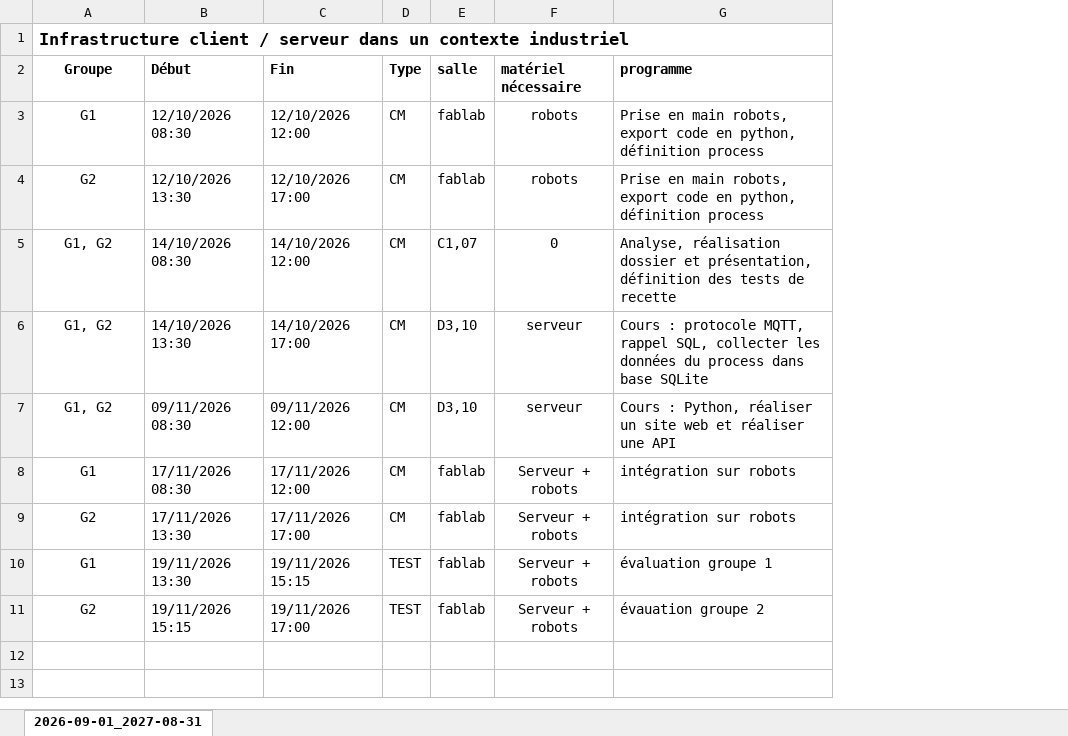
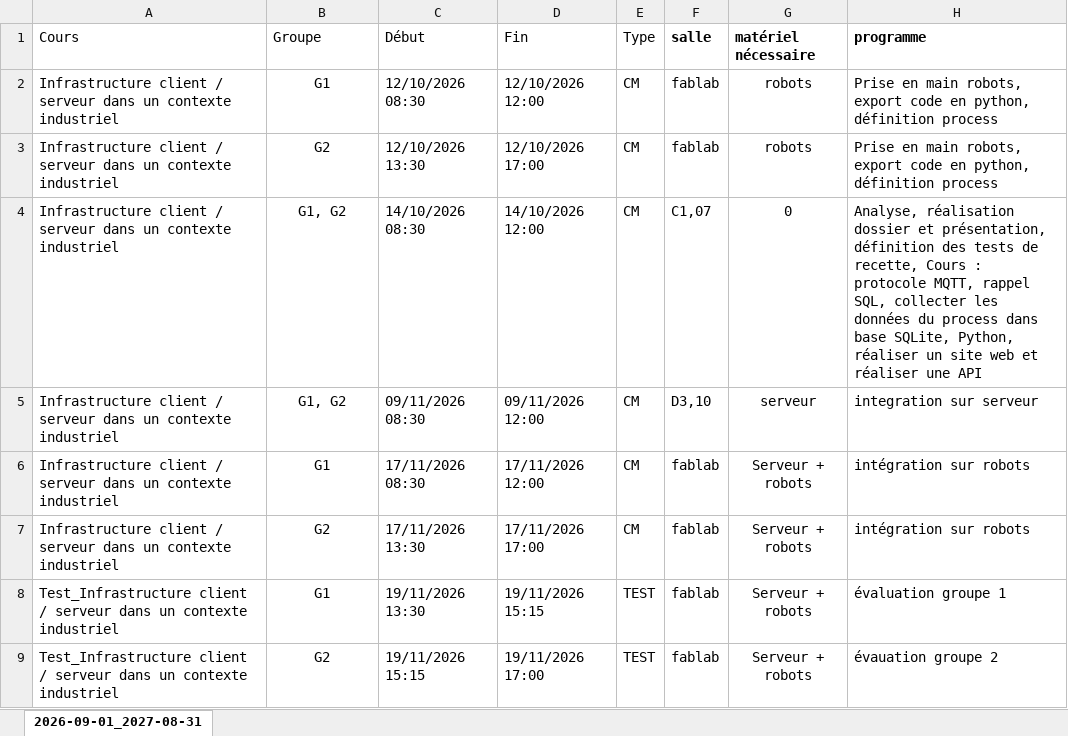
Before and after one commit to fabrice1618/niryo2, an Excel workbook: progression_pedagogique/seances_BACHINGE24.xlsx, sheet 2026-09-01_2027-08-31, drawn as a sheet; values as stored, in another font and other column widths than the file's, no borders; removed rows and columns are numbered as before the commit, all else as after; the diff names each change by its address in the sheet, - before the commit and + after, or states it on an @@ line.

```diff
--- a/progression_pedagogique/seances_BACHINGE24.xlsx (sheet 2026-09-01_2027-08-31)
+++ b/progression_pedagogique/seances_BACHINGE24.xlsx (sheet 2026-09-01_2027-08-31)
+column A (Cours), rows 2-9: Infrastructure client / serveur dans un contexte industriel | Infrastructure client / serveur dans un contexte industriel | Infrastructure client / serveur dans un contexte industriel | Infrastructure client / serveur dans un contexte industriel | Infrastructure client / serveur dans un contexte industriel | Infrastructure client / serveur dans un contexte industriel | Test_Infrastructure client / serveur dans un contexte industriel | Test_Infrastructure client / serveur dans un contexte industriel
-row 1: Infrastructure client / serveur dans un contexte industriel
-B1:E1 bold: on
+B1:E1 bold: off
-B1 alignment: center
+B1 alignment: left
-H4 (programme): …tests de recette
+H4 (programme): …tests de recette, Cours : protocole MQTT, rappel SQL, collecter les données du process dans base SQLite, Python, réaliser un site web et réaliser une API
-row 6: G1, G2 | 14/10/2026 13:30 | 14/10/2026 17:00 | CM | D3,10 | serveur | Cours : protocole MQTT, rappel SQL, collecter les données du process dans base SQLite
-H5 (programme): Cours : Python, réaliser un site web et réaliser une API
+H5 (programme): integration sur serveur
```
Also changed, not shown: 47 other files.
